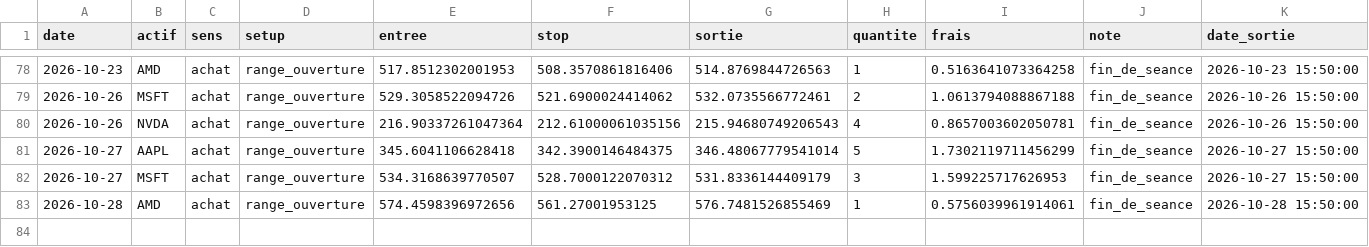
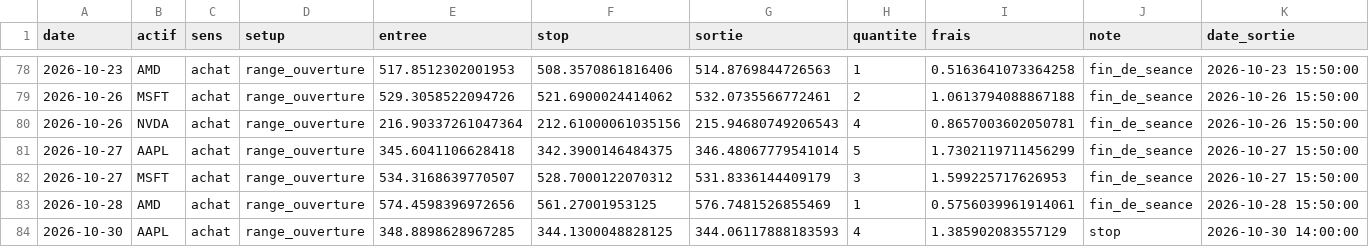
Before and after one commit to tresorkamdem/trade-skills, a CSV file: suivi/etat/journal_day.csv, drawn as a sheet; only a part is shown, gaps mark what is left out; the diff names each change by its address in the sheet, - before the commit and + after, or states it on an @@ line.

```diff
--- a/suivi/etat/journal_day.csv
+++ b/suivi/etat/journal_day.csv
+row 84: 2026-10-30 | AAPL | achat | range_ouverture | 348.8898628967285 | 344.1300048828125 | 344.06117888183593 | 4 | 1.385902083557129 | stop | 2026-10-30 14:00:00
```
Also changed, not shown: suivi/etat/journal_swing.csv, 11 other files.
